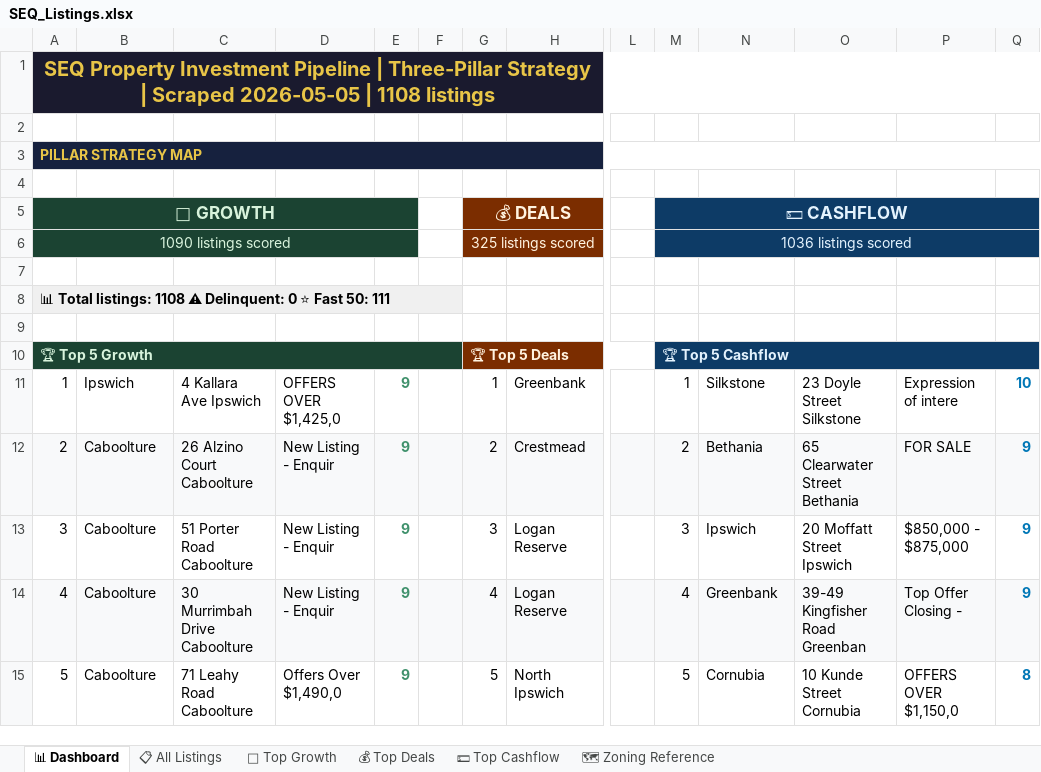
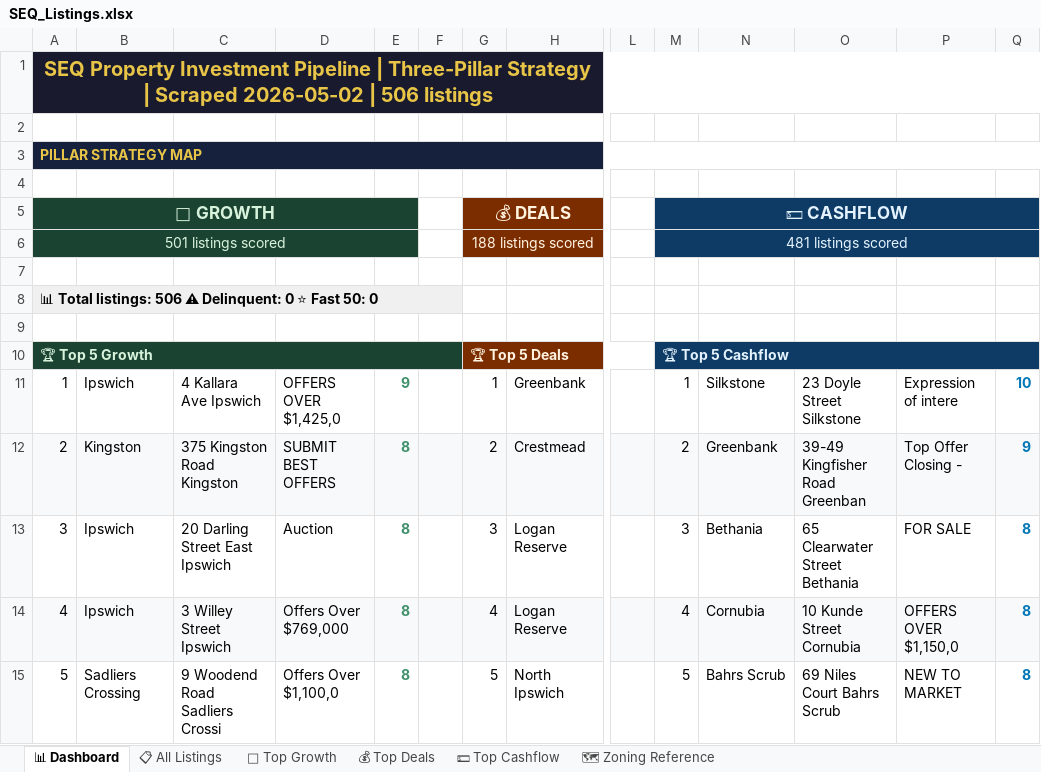
Before and after one commit to Decision-Architect-AU/Property-Listing-Scraper, an Excel workbook: SEQ_Listings.xlsx, sheet 📊 Dashboard, drawn as a sheet; only a part is shown, gaps mark what is left out; values as stored, in another font and other column widths than the file's, no borders; the diff names each change by its address in the sheet, - before the commit and + after, or states it on an @@ line.

```diff
--- a/SEQ_Listings.xlsx (sheet 📊 Dashboard)
+++ b/SEQ_Listings.xlsx (sheet 📊 Dashboard)
-A1: …| Scraped 2026-05-05 | 1108 listings
+A1: …| Scraped 2026-05-02 | 506 listings
-A6: 1090 listings scored
+A6: 501 listings scored
-G6: 325 listings scored
+G6: 188 listings scored
-M6: 1036 listings scored
+M6: 481 listings scored
-A8: …Total listings: 1108 ⚠ Delinquent: 0 ⭐ Fast 50: 111
+A8: …Total listings: 506 ⚠ Delinquent: 0 ⭐ Fast 50: 0
-B12: Caboolture
+B12: Kingston
-C12: 26 Alzino Court Caboolture
+C12: 375 Kingston Road Kingston
-D12: New Listing - Enquir
+D12: SUBMIT BEST OFFERS
-E12:E15: 9
+E12:E15: 8
-N12: Bethania
+N12: Greenbank
-O12: 65 Clearwater Street Bethania
+O12: 39-49 Kingfisher Road Greenban
-P12: FOR SALE
+P12: Top Offer Closing -
-B13:B14: Caboolture
+B13:B14: Ipswich
-C13: 51 Porter Road Caboolture
+C13: 20 Darling Street East Ipswich
-D13: New Listing - Enquir
+D13: Auction
-N13: Ipswich
+N13: Bethania
-O13: 20 Moffatt Street Ipswich
+O13: 65 Clearwater Street Bethania
-P13: $850,000 - $875,000
+P13: FOR SALE
-Q13:Q14: 9
+Q13:Q14: 8
-C14: 30 Murrimbah Drive Caboolture
+C14: 3 Willey Street Ipswich
-D14: New Listing - Enquir
+D14: Offers Over $769,000
-N14: Greenbank
+N14: Cornubia
-O14: 39-49 Kingfisher Road Greenban
+O14: 10 Kunde Street Cornubia
-P14: Top Offer Closing -
+P14: OFFERS OVER $1,150,0
-B15: Caboolture
+B15: Sadliers Crossing
-C15: 71 Leahy Road Caboolture
+C15: 9 Woodend Road Sadliers Crossi
-D15: Offers Over $1,490,0
+D15: Offers Over $1,100,0
-N15: Cornubia
+N15: Bahrs Scrub
-O15: 10 Kunde Street Cornubia
+O15: 69 Niles Court Bahrs Scrub
-P15: OFFERS OVER $1,150,0
+P15: NEW TO MARKET
```
Also changed, not shown: sheet 📋 All Listings, sheet 💵 Top Cashflow, sheet 🌱 Top Growth, sheet 💰 Top Deals, 18 other files.
